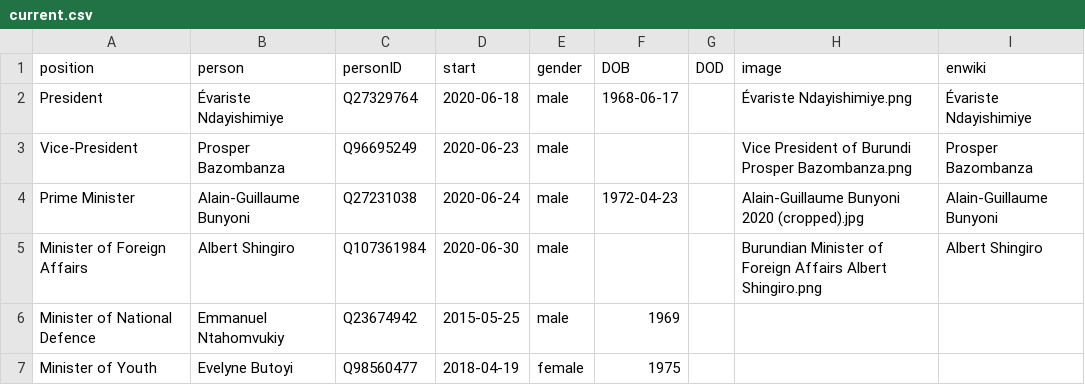
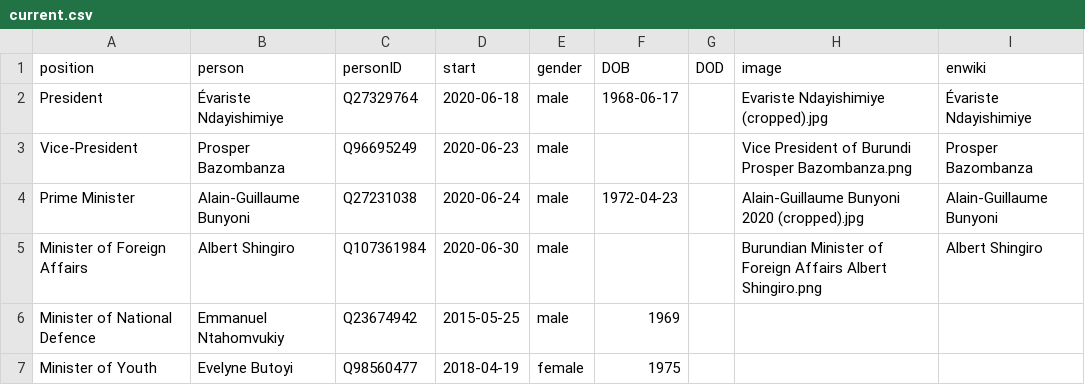
Before and after one commit to every-politician-scrapers/burundi-ministers, a CSV file: html/current.csv, drawn as a sheet.

```diff
--- a/html/current.csv
+++ b/html/current.csv
@@ -1,3 +1,3 @@
 position,person,personID,start,gender,DOB,DOD,image,enwiki
-President,Évariste Ndayishimiye,Q27329764,2020-06-18,male,1968-06-17,,Évariste Ndayishimiye.png,Évariste Ndayishimiye
+President,Évariste Ndayishimiye,Q27329764,2020-06-18,male,1968-06-17,,Evariste Ndayishimiye (cropped).jpg,Évariste Ndayishimiye
 Vice-President,Prosper Bazombanza,Q96695249,2020-06-23,male,,,Vice President of Burundi Prosper Bazombanza.png,Prosper Bazombanza
```
Also changed, not shown: html/holders21.csv.
